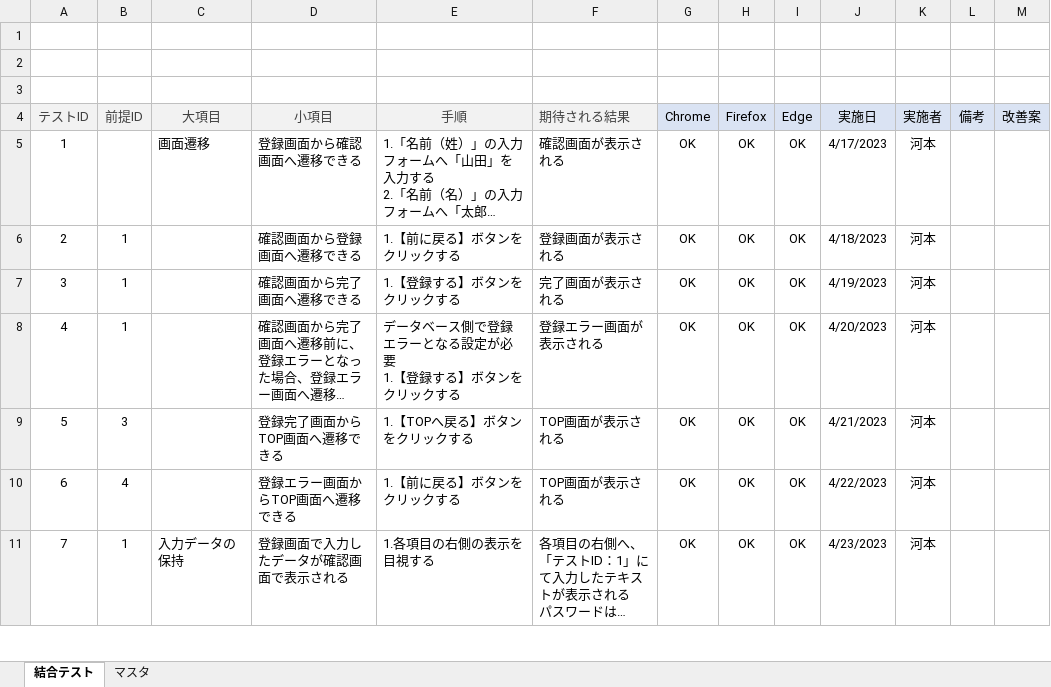
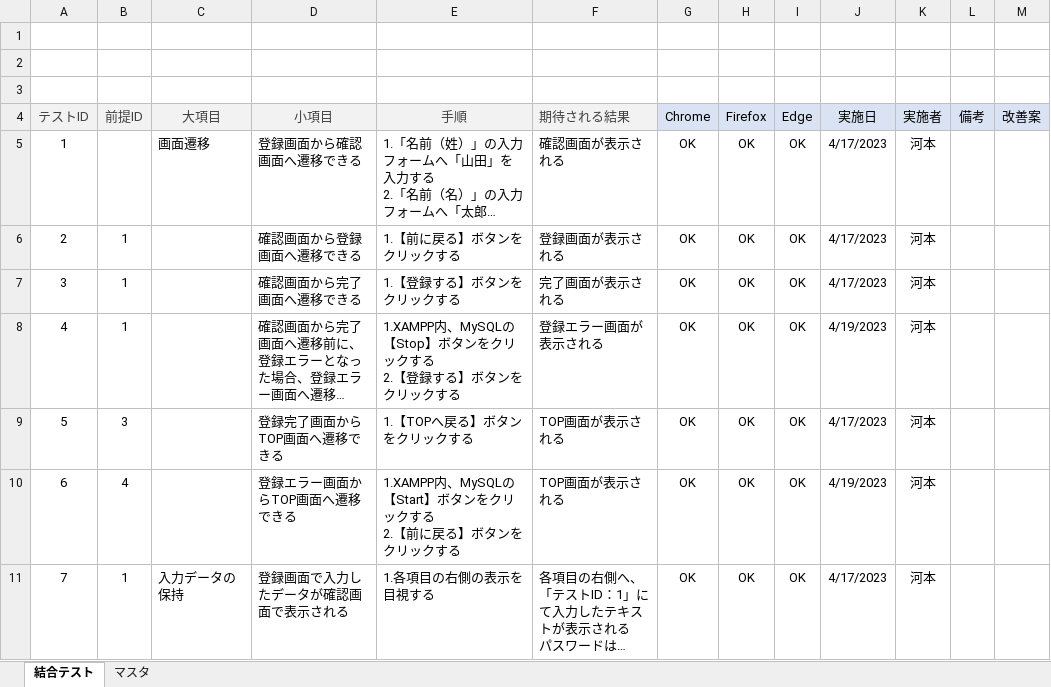
Before and after one commit to keita-komoto/programming, an Excel workbook: test_case/integration-test-case.xlsx, sheet 結合テスト, drawn as a sheet; only a part is shown; long unchanged cells end in …; values as stored, in another font and other column widths than the file's, no borders; ↵ is a line break in a cell; the diff covers the shown part only; the diff names each change by its address in the sheet, - before the commit and + after, or states it on an @@ line.

```diff
--- a/test_case/integration-test-case.xlsx (sheet 結合テスト)
+++ b/test_case/integration-test-case.xlsx (sheet 結合テスト)
-J6 (実施日): 4/18/2023
+J6 (実施日): 4/17/2023
-J7 (実施日): 4/19/2023
+J7 (実施日): 4/17/2023
-E8 (手順): データベース側で登録エラーとなる設定が必要 ↵ 1.【登録する】ボタンをクリックする
+E8 (手順): 1.XAMPP内、MySQLの【Stop】ボタンをクリックする ↵ 2.【登録する】ボタンをクリックする
-J8 (実施日): 4/20/2023
+J8 (実施日): 4/19/2023
-J9 (実施日): 4/21/2023
+J9 (実施日): 4/17/2023
-E10 (手順): 1.【前に戻る】ボタンをクリックする
+E10 (手順): 1.XAMPP内、MySQLの【Start】ボタンをクリックする ↵ 2.【前に戻る】ボタンをクリックする
-J10 (実施日): 4/22/2023
+J10 (実施日): 4/19/2023
-J11 (実施日): 4/23/2023
+J11 (実施日): 4/17/2023
```
Also changed, not shown: 7 edited cells elsewhere in this sheet, test_case/unit-test-case.xlsx.
